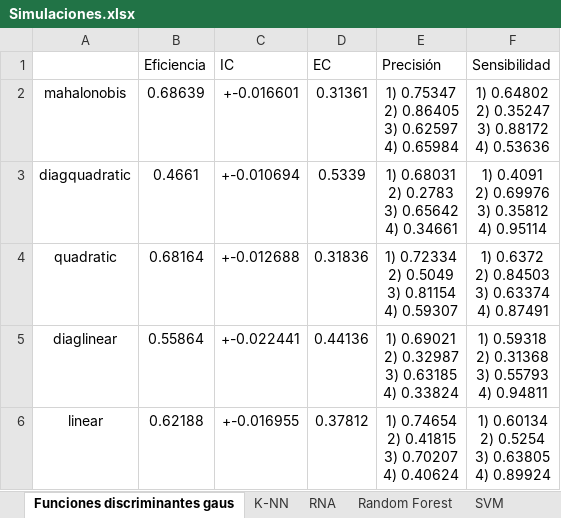
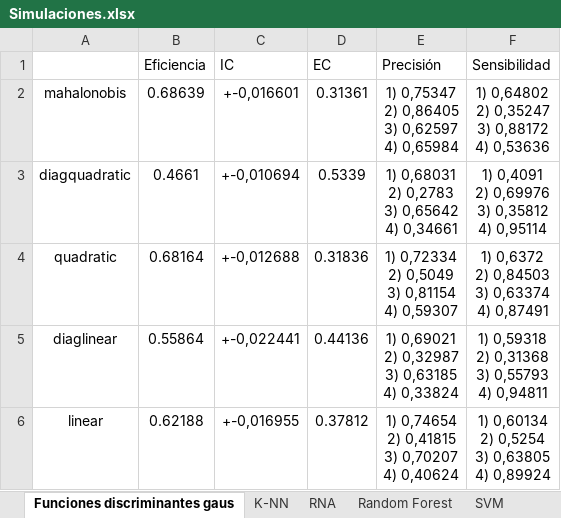
Before and after one commit to niltonsteveen/simulacion-proyecto, an Excel workbook: Simulaciones.xlsx, sheet Funciones discriminantes gaus, drawn as a sheet; values as stored, in another font and other column widths than the file's, no borders; ↵ is a line break in a cell; the diff names each change by its address in the sheet, - before the commit and + after, or states it on an @@ line.

```diff
--- a/Simulaciones.xlsx (sheet Funciones discriminantes gaus)
+++ b/Simulaciones.xlsx (sheet Funciones discriminantes gaus)
-C2 (IC): +-0.016601
+C2 (IC): +-0,016601
-E2 (Precisión): 1) 0.75347 ↵ 2) 0.86405 ↵ 3) 0.62597 ↵ 4) 0.65984
+E2 (Precisión): 1) 0,75347 ↵ 2) 0,86405 ↵ 3) 0,62597 ↵ 4) 0,65984
-F2 (Sensibilidad): 1) 0.64802 ↵ 2) 0.35247 ↵ 3) 0.88172 ↵ 4) 0.53636
+F2 (Sensibilidad): 1) 0,64802 ↵ 2) 0,35247 ↵ 3) 0,88172 ↵ 4) 0,53636
-C3 (IC): +-0.010694
+C3 (IC): +-0,010694
-E3 (Precisión): 1) 0.68031 ↵ 2) 0.2783 ↵ 3) 0.65642 ↵ 4) 0.34661
+E3 (Precisión): 1) 0,68031 ↵ 2) 0,2783 ↵ 3) 0,65642 ↵ 4) 0,34661
-F3 (Sensibilidad): 1) 0.4091 ↵ 2) 0.69976 ↵ 3) 0.35812 ↵ 4) 0.95114
+F3 (Sensibilidad): 1) 0,4091 ↵ 2) 0,69976 ↵ 3) 0,35812 ↵ 4) 0,95114
-C4 (IC): +-0.012688
+C4 (IC): +-0,012688
-E4 (Precisión): 1) 0.72334 ↵ 2) 0.5049 ↵ 3) 0.81154 ↵ 4) 0.59307
+E4 (Precisión): 1) 0,72334 ↵ 2) 0,5049 ↵ 3) 0,81154 ↵ 4) 0,59307
-F4 (Sensibilidad): 1) 0.6372 ↵ 2) 0.84503 ↵ 3) 0.63374 ↵ 4) 0.87491
+F4 (Sensibilidad): 1) 0,6372 ↵ 2) 0,84503 ↵ 3) 0,63374 ↵ 4) 0,87491
-C5 (IC): +-0.022441
+C5 (IC): +-0,022441
-E5 (Precisión): 1) 0.69021 ↵ 2) 0.32987 ↵ 3) 0.63185 ↵ 4) 0.33824
+E5 (Precisión): 1) 0,69021 ↵ 2) 0,32987 ↵ 3) 0,63185 ↵ 4) 0,33824
-F5 (Sensibilidad): 1) 0.59318 ↵ 2) 0.31368 ↵ 3) 0.55793 ↵ 4) 0.94811
+F5 (Sensibilidad): 1) 0,59318 ↵ 2) 0,31368 ↵ 3) 0,55793 ↵ 4) 0,94811
-C6 (IC): +-0.016955
+C6 (IC): +-0,016955
-E6 (Precisión): 1) 0.74654 ↵ 2) 0.41815 ↵ 3) 0.70207 ↵ 4) 0.40624
+E6 (Precisión): 1) 0,74654 ↵ 2) 0,41815 ↵ 3) 0,70207 ↵ 4) 0,40624
-F6 (Sensibilidad): 1) 0.60134 ↵ 2) 0.5254 ↵ 3) 0.63805 ↵ 4) 0.89924
+F6 (Sensibilidad): 1) 0,60134 ↵ 2) 0,5254 ↵ 3) 0,63805 ↵ 4) 0,89924
```
Also changed, not shown: sheet SVM, sheet RNA, sheet K-NN, sheet Random Forest, other sheet tabs, 3 other files.
